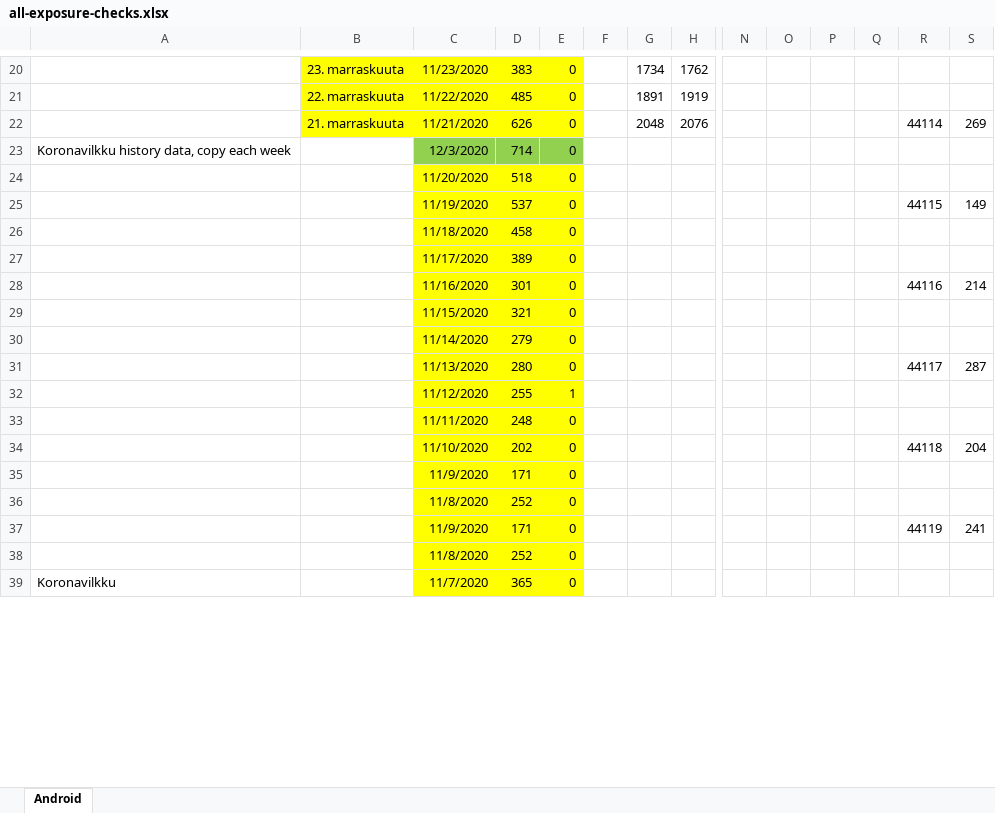
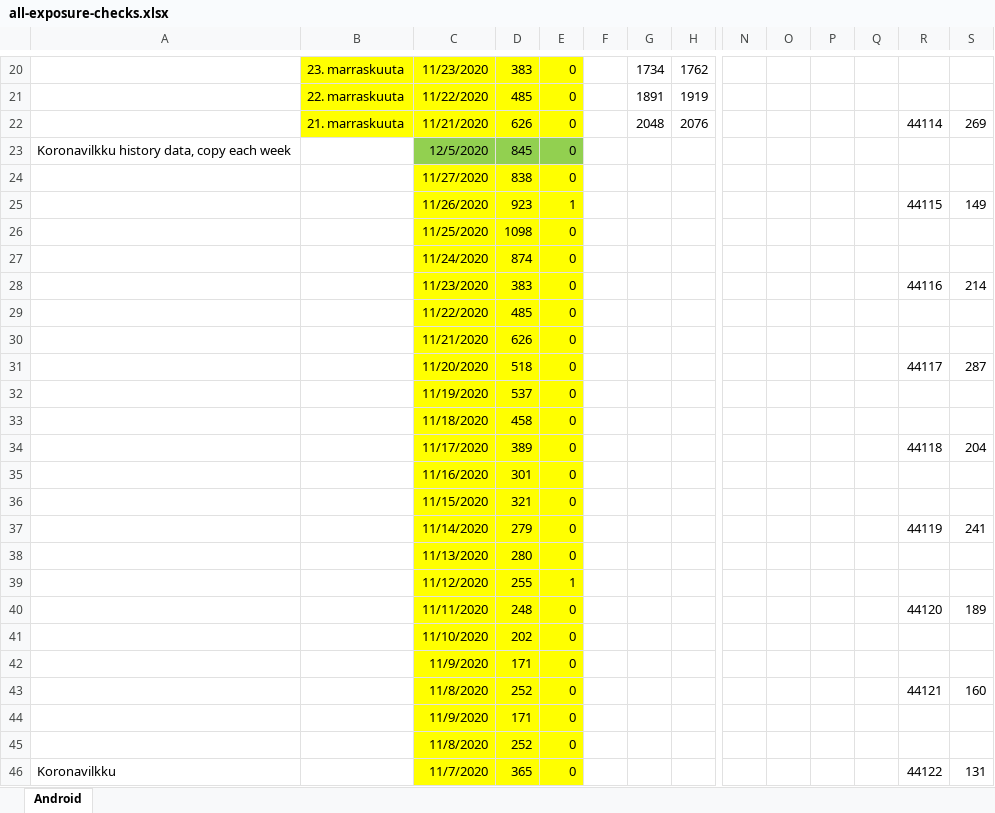
Before and after one commit to jussivirkkala/Excel, an Excel workbook: all-exposure-checks/all-exposure-checks.xlsx, sheet Android, drawn as a sheet; only a part is shown, gaps mark what is left out; values as stored, in another font and other column widths than the file's, no borders; charts and pictures not drawn; removed rows and columns are numbered as before the commit, all else as after; rows hold the shown columns only; the diff covers the shown part only; the diff names each change by its address in the sheet, - before the commit and + after, or states it on an @@ line.

```diff
--- a/all-exposure-checks/all-exposure-checks.xlsx (sheet Android)
+++ b/all-exposure-checks/all-exposure-checks.xlsx (sheet Android)
-C23: 12/3/2020
+C23: 12/5/2020
-D23: 714
+D23: 845
+row 24:  |  | 11/27/2020 | 838 | 0
+row 25:  |  | 11/26/2020 | 923 | 1 |  |  |  |  |  |  |  | 44115 | 149
+row 26:  |  | 11/25/2020 | 1098 | 0
+row 27:  |  | 11/24/2020 | 874 | 0
+row 28:  |  | 11/23/2020 | 383 | 0 |  |  |  |  |  |  |  | 44116 | 214
+row 29:  |  | 11/22/2020 | 485 | 0
+row 30:  |  | 11/21/2020 | 626 | 0
-R31: (empty)
+R31: 44117
-S31: (empty)
+S31: 287
-R32: 44115
+R32: (empty)
-S32: 149
+S32: (empty)
-R34: (empty)
+R34: 44118
-S34: (empty)
+S34: 204
-R35: 44116
+R35: (empty)
-S35: 214
+S35: (empty)
-R37: (empty)
+R37: 44119
-S37: (empty)
+S37: 241
-R38: 44117
+R38: (empty)
-S38: 287
+S38: (empty)
-R40: (empty)
+R40: 44120
-S40: (empty)
+S40: 189
-R41: 44118
+R41: (empty)
-S41: 204
+S41: (empty)
+row 42:  |  | 11/9/2020 | 171 | 0
+row 43:  |  | 11/8/2020 | 252 | 0 |  |  |  |  |  |  |  | 44121 | 160
-row 37:  |  | 11/9/2020 | 171 | 0 |  |  |  |  |  |  |  | 44119 | 241
-row 38:  |  | 11/8/2020 | 252 | 0
-R46: (empty)
+R46: 44122
-S46: (empty)
+S46: 131
```
Also changed, not shown: other rows of this sheet, formulas that keep their value, charts or pictures.
